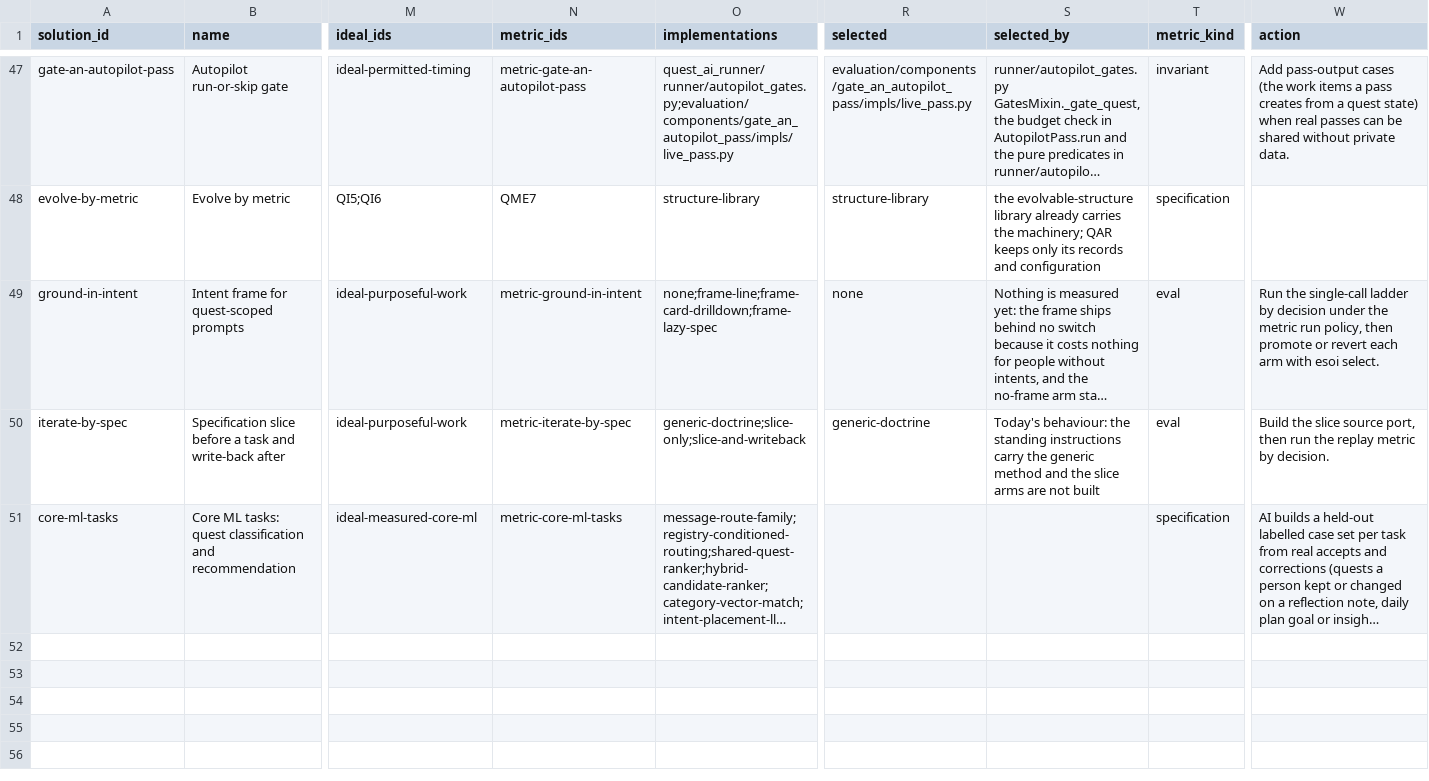
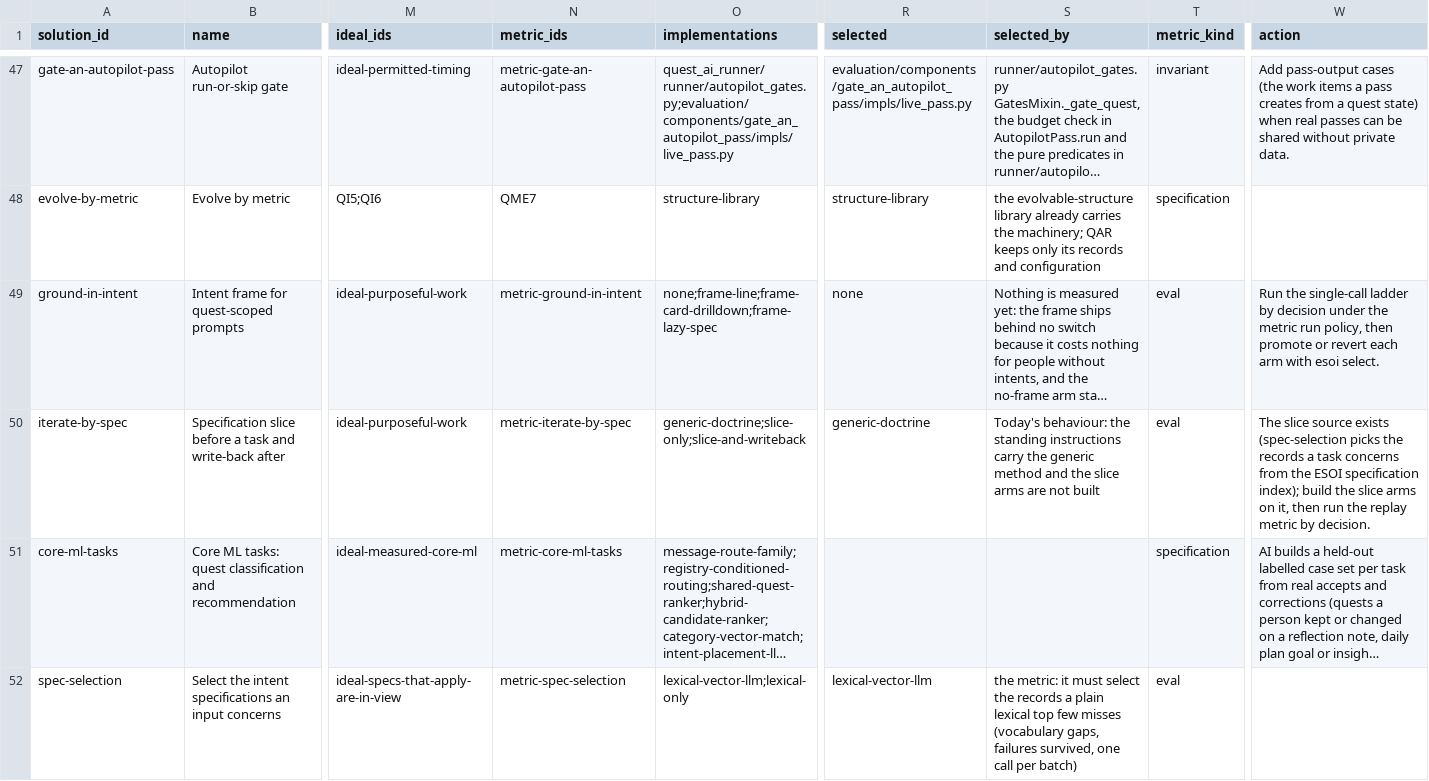
Before and after one commit to SpiritualData/quest-ai-runner, a CSV file: esoi/solutions.csv, drawn as a sheet; only a part is shown, gaps mark what is left out; long unchanged cells end in …; rows hold the shown columns only; the diff names each change by its address in the sheet, - before the commit and + after, or states it on an @@ line.

```diff
--- a/esoi/solutions.csv
+++ b/esoi/solutions.csv
-W50 (action): Build the slice source port, then run…
+W50 (action): The slice source exists (spec-selection picks the records a task concerns from the ESOI specification index); build the slice arms on it, then run…
+row 52: spec-selection | Select the intent specifications an input concerns | ideal-specs-that-apply-are-in-view | metric-spec-selection | lexical-vector-llm;lexical-only | lexical-vector-llm | the metric: it must select the records a plain lexical top few misses (vocabulary gaps, failures survived, one call per batch) | eval
```
Also changed, not shown: esoi/implementations.csv, esoi/problems.csv, 25 other files.
